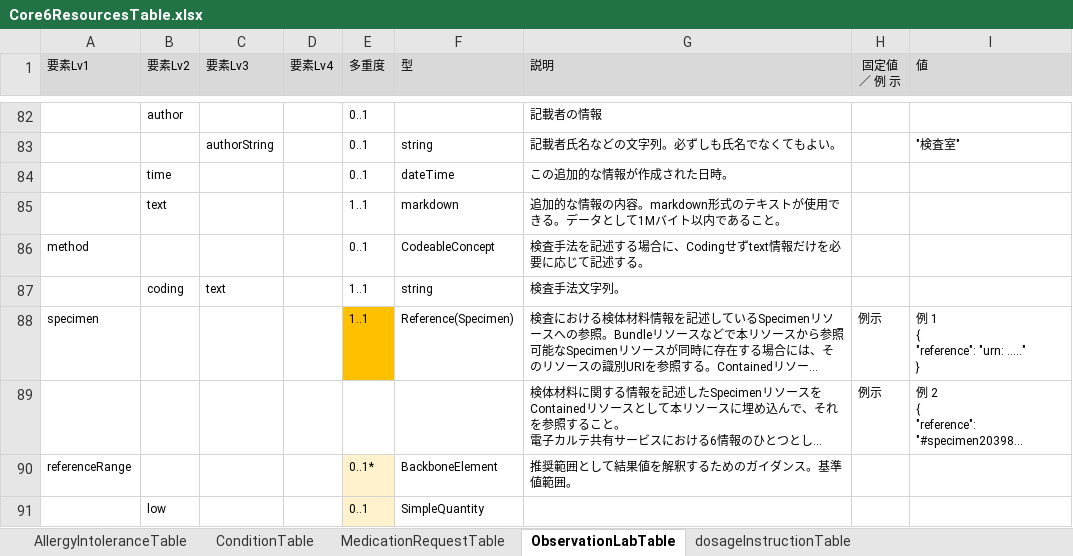
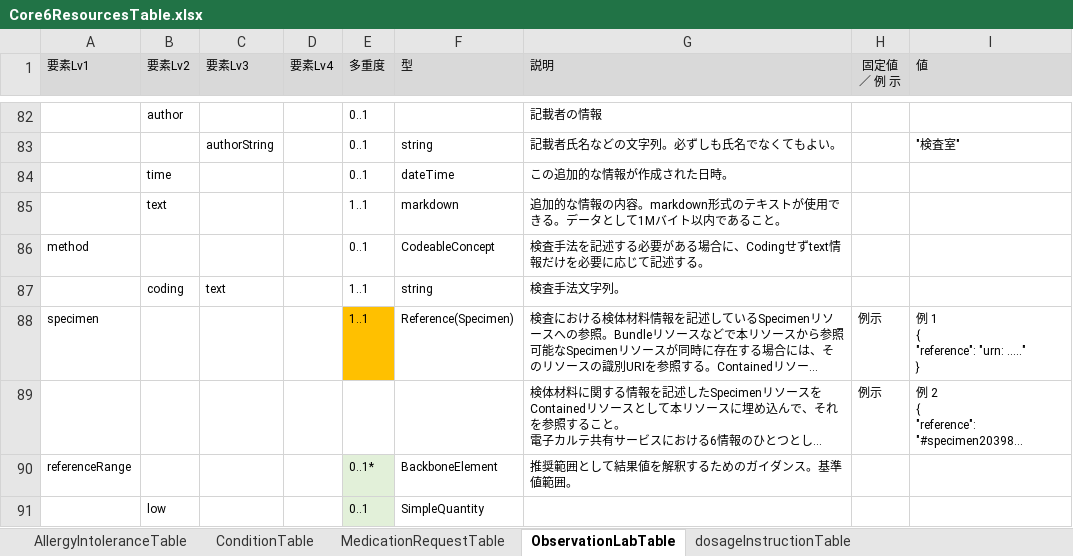
Before and after one commit to jami-fhir-jp-wg/clinical-core, an Excel workbook: reference/Core6ResourcesTable.xlsx, sheet ObservationLabTable, drawn as a sheet; only a part is shown, gaps mark what is left out; long unchanged cells end in …; values as stored, in another font and other column widths than the file's, no borders; the diff covers the shown part only; the diff names each change by its address in the sheet, - before the commit and + after, or states it on an @@ line.

Commit message:
Obs Table作成

```diff
--- a/reference/Core6ResourcesTable.xlsx (sheet ObservationLabTable)
+++ b/reference/Core6ResourcesTable.xlsx (sheet ObservationLabTable)
-G86 (説明): 検査手法を記述する場合に、Codingせずtext情報だけを必要に応じて記述する。
+G86 (説明): 検査手法を記述する必要がある場合に、Codingせずtext情報だけを必要に応じて記述する。
-E90:E91 fill: #FFF2CC
+E90:E91 fill: #E2F0D9
```
Also changed, not shown: 5 removed rows, 11 edited cells and cell formats elsewhere in this sheet, sheet AllergyIntoleranceTable, sheet ConditionTable, sheet MedicationRequestTable, sheet dosageInstructionTable, 38 other files.
